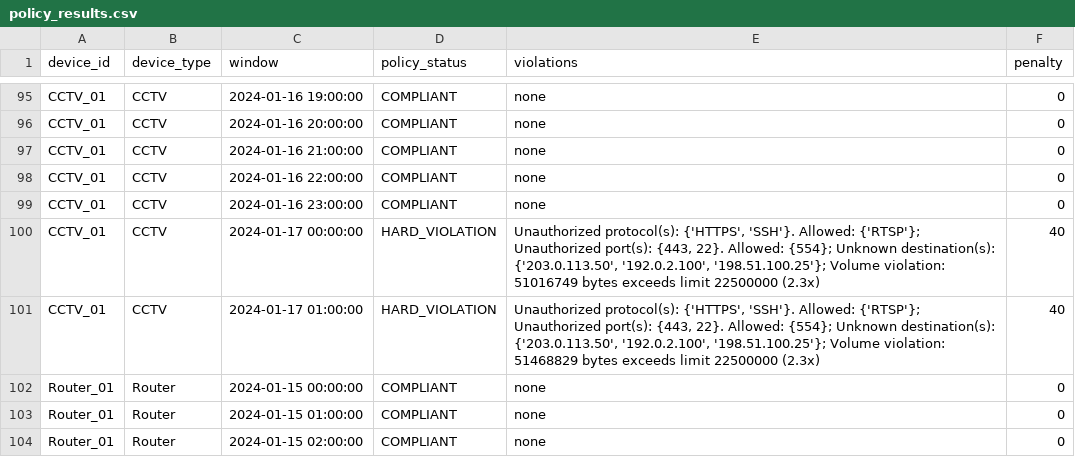
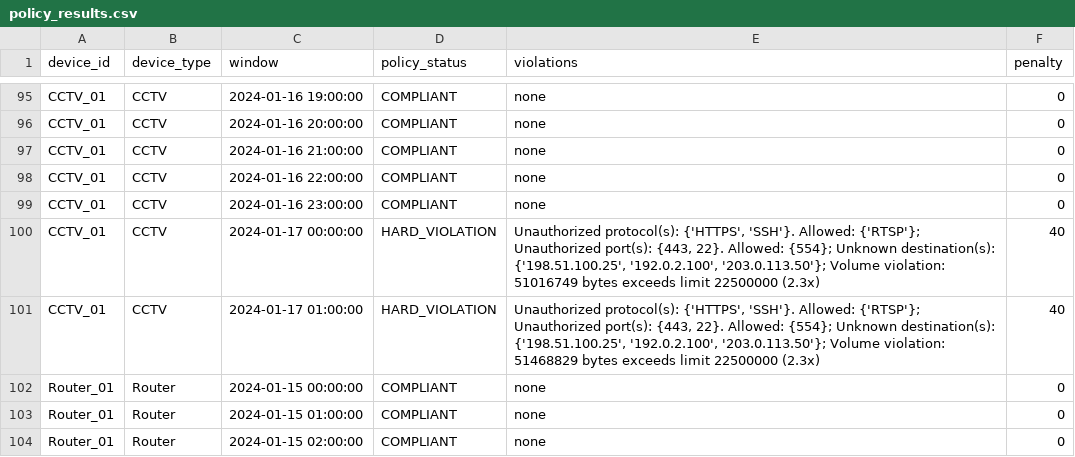
Before and after one commit to Kasvi-1603/iot-Trust_drift-, a CSV file: data/policy_results.csv, drawn as a sheet; only a part is shown, gaps mark what is left out.

```diff
--- a/data/policy_results.csv
+++ b/data/policy_results.csv
@@ -99,4 +99,4 @@ CCTV_01,CCTV,2024-01-16 22:00:00,COMPLIANT,none,0
 CCTV_01,CCTV,2024-01-16 23:00:00,COMPLIANT,none,0
-CCTV_01,CCTV,2024-01-17 00:00:00,HARD_VIOLATION,"Unauthorized protocol(s): {'HTTPS', 'SSH'}. Allowed: {'RTSP'}; Unauthorized port(s): {443, 22}. Allowed: {554}; Unknown destination(s): {'203.0.113.50', '192.0.2.100', '198.51.100.25'}; Volume violation: 51016749 bytes exceeds limit 22500000 (2.3x)",40
-CCTV_01,CCTV,2024-01-17 01:00:00,HARD_VIOLATION,"Unauthorized protocol(s): {'HTTPS', 'SSH'}. Allowed: {'RTSP'}; Unauthorized port(s): {443, 22}. Allowed: {554}; Unknown destination(s): {'203.0.113.50', '192.0.2.100', '198.51.100.25'}; Volume violation: 51468829 bytes exceeds limit 22500000 (2.3x)",40
+CCTV_01,CCTV,2024-01-17 00:00:00,HARD_VIOLATION,"Unauthorized protocol(s): {'HTTPS', 'SSH'}. Allowed: {'RTSP'}; Unauthorized port(s): {443, 22}. Allowed: {554}; Unknown destination(s): {'198.51.100.25', '192.0.2.100', '203.0.113.50'}; Volume violation: 51016749 bytes exceeds limit 22500000 (2.3x)",40
+CCTV_01,CCTV,2024-01-17 01:00:00,HARD_VIOLATION,"Unauthorized protocol(s): {'HTTPS', 'SSH'}. Allowed: {'RTSP'}; Unauthorized port(s): {443, 22}. Allowed: {554}; Unknown destination(s): {'198.51.100.25', '192.0.2.100', '203.0.113.50'}; Volume violation: 51468829 bytes exceeds limit 22500000 (2.3x)",40
 Router_01,Router,2024-01-15 00:00:00,COMPLIANT,none,0
```
Also changed, not shown: 17 other files.
